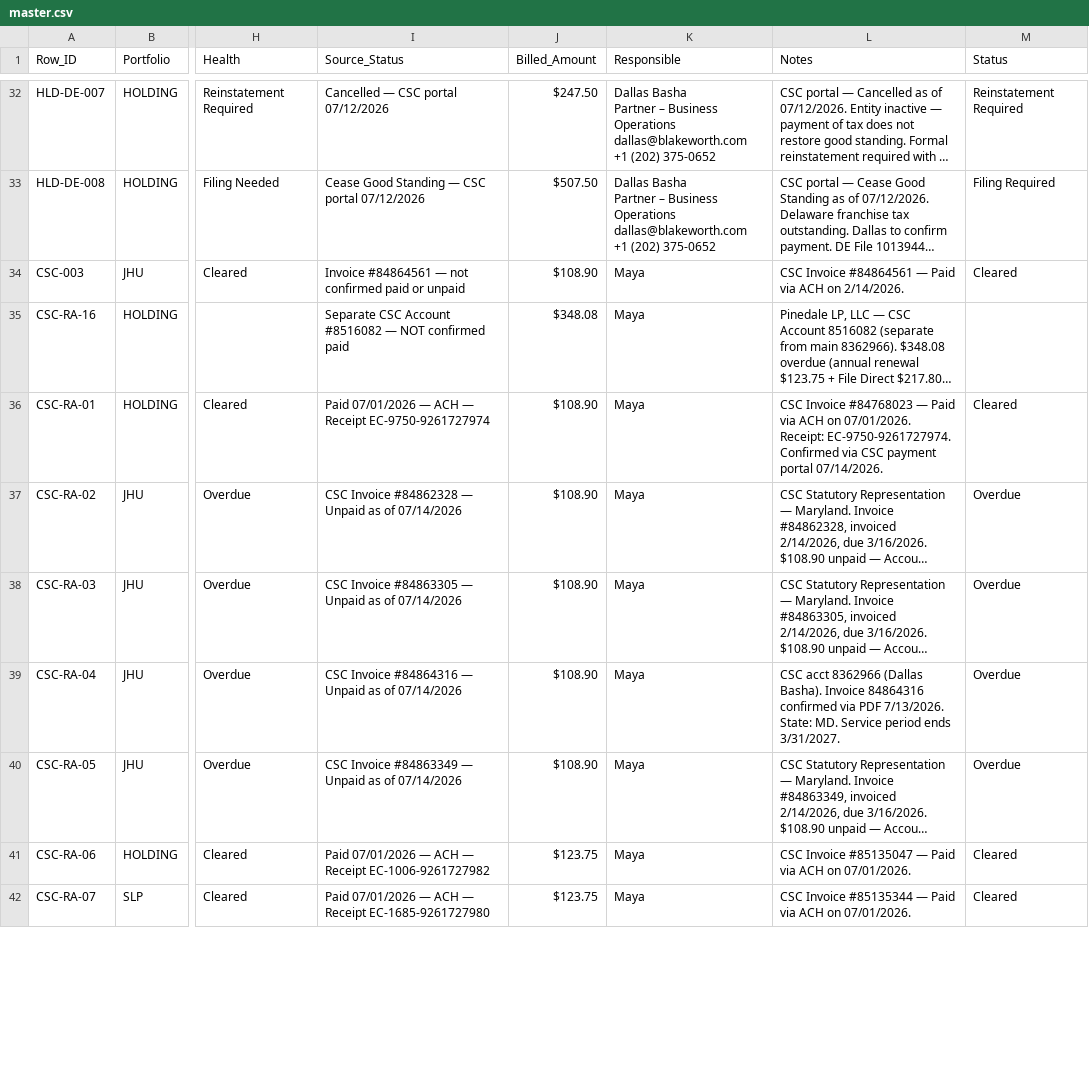
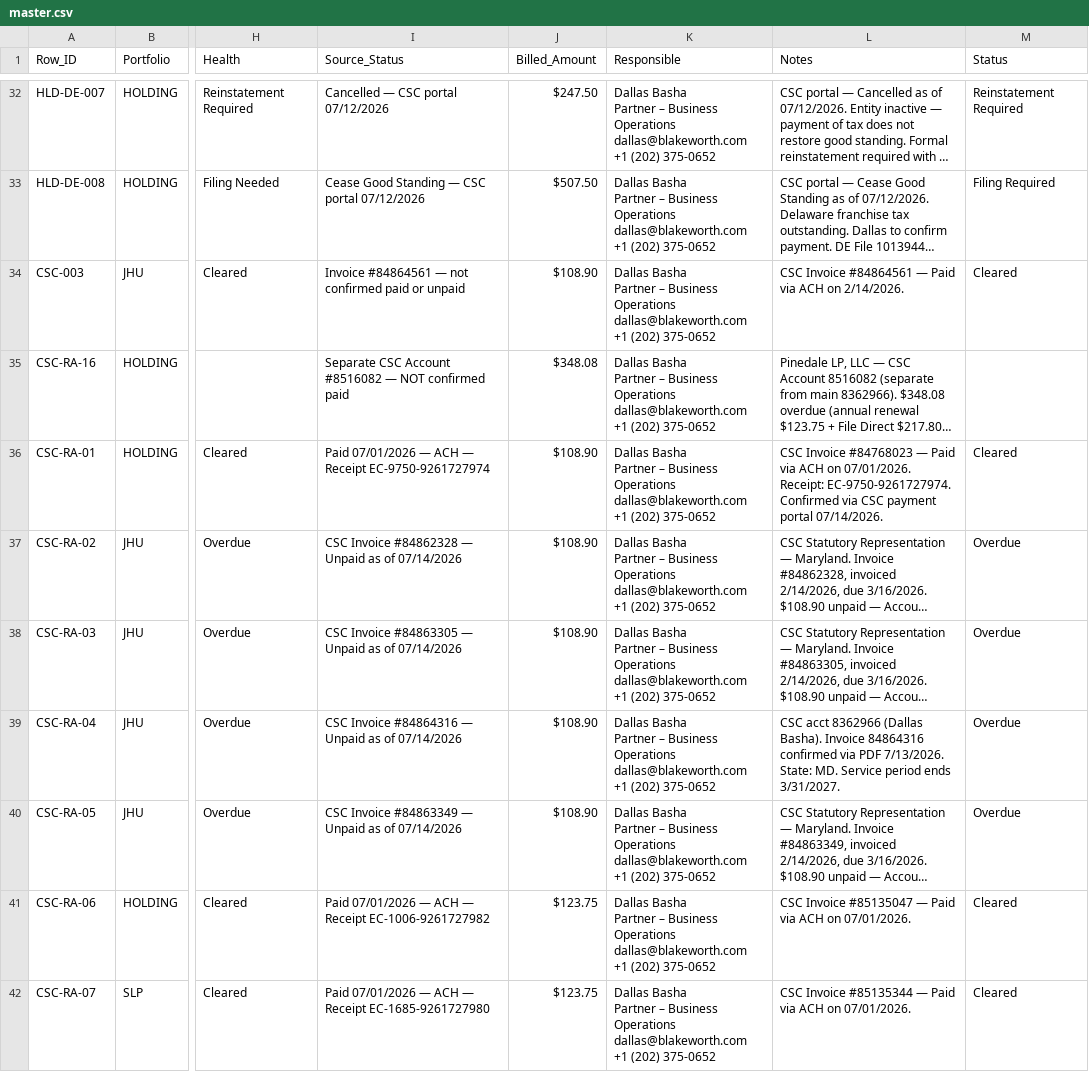
Before and after one commit to Maya-Blakeworth/blakeworth-compliance, a CSV file: data/master.csv, drawn as a sheet; only a part is shown, gaps mark what is left out; long unchanged cells end in …; ↵ is a line break in a cell; the diff covers the shown part only; the diff names each change by its address in the sheet, - before the commit and + after, or states it on an @@ line.

```diff
--- a/data/master.csv
+++ b/data/master.csv
-K34:K42 (Responsible): Maya
+K34:K42 (Responsible): Dallas Basha ↵ Partner – Business Operations ↵ dallas@blakeworth.com ↵ +1 (202) 375-0652
```
Also changed, not shown: 30 removed rows and 8 edited cells elsewhere in this file, data/docs.csv.
